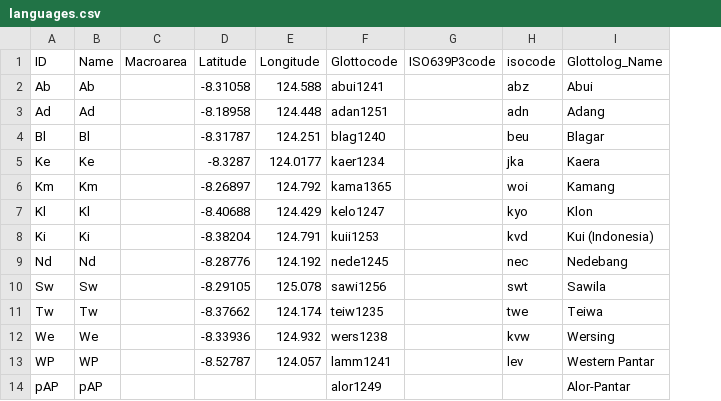
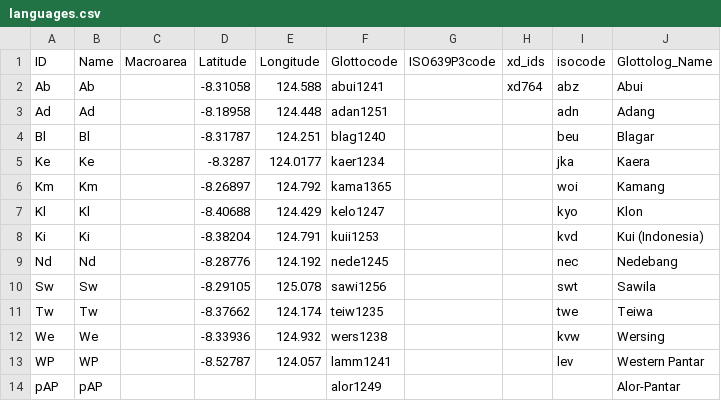
Before and after one commit to phlorest/robinson_and_holton2012, a CSV file: cldf/languages.csv, drawn as a sheet; the diff names each change by its address in the sheet, - before the commit and + after, or states it on an @@ line.

```diff
--- a/cldf/languages.csv
+++ b/cldf/languages.csv
+column H (xd_ids), row 2: xd764
```
Also changed, not shown: 7 other files.
